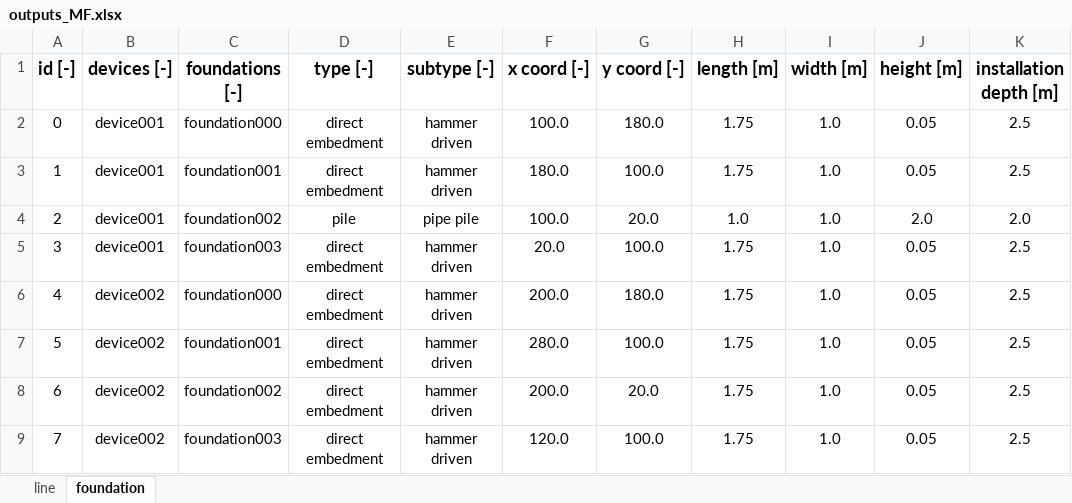
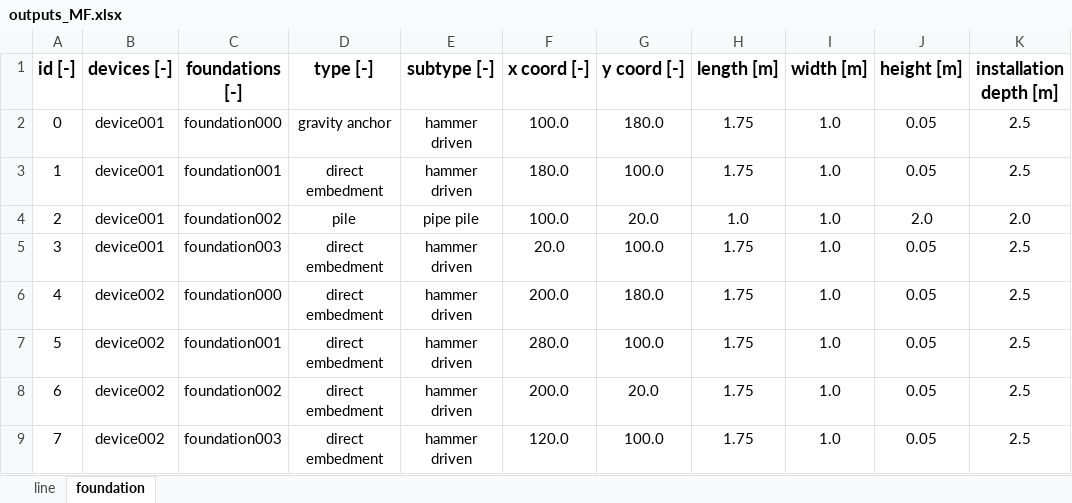
Before and after one commit to PauloCh/DTOcean-WP5, an Excel workbook: src/databases/outputs_MF.xlsx, sheet foundation, drawn as a sheet; only a part is shown; values as stored, in another font and other column widths than the file's, no borders; the diff names each change by its address in the sheet, - before the commit and + after, or states it on an @@ line.

Commit message:
Logistic phase characterization (not feasibility)
Static export cable has been 25% characterized
Dynamic Cable has been characterized
Driven Pile has been characterized
Drag Anchor has been characterized
Direct Anchor has been characterized
Suction Anchor has been characterized
Pile Anchor has been characterized

```diff
--- a/src/databases/outputs_MF.xlsx (sheet foundation)
+++ b/src/databases/outputs_MF.xlsx (sheet foundation)
-D2 (type [-]): direct embedment
+D2 (type [-]): gravity anchor
```
Also changed, not shown: src/databases/operations_time_OLC.xlsx, src/databases/ouputs_electrical.xlsx, 13 other files.
